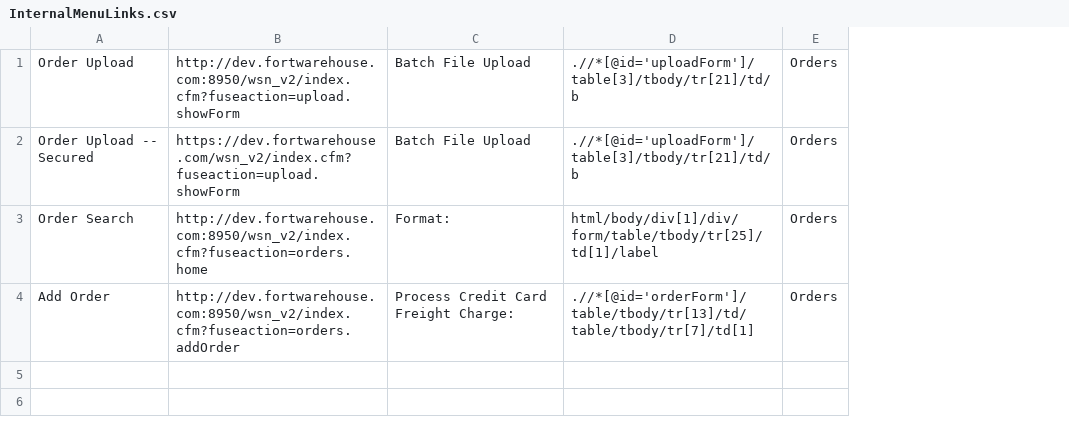
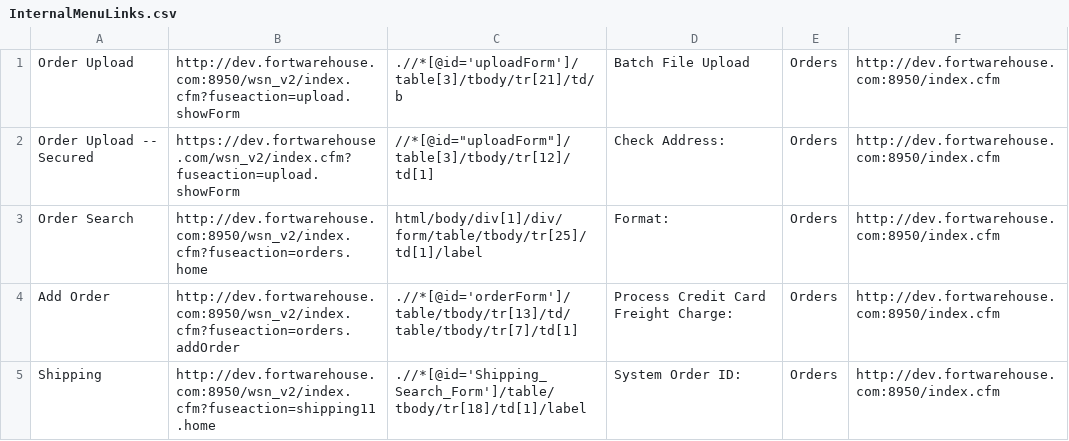
Before and after one commit to LenaSmi/FortWarehouse, a CSV file: target/classes/InternalMenuLinks.csv, drawn as a sheet; removed rows and columns are numbered as before the commit, all else as after; the diff names each change by its address in the sheet, - before the commit and + after, or states it on an @@ line.

```diff
--- a/target/classes/InternalMenuLinks.csv
+++ b/target/classes/InternalMenuLinks.csv
-column C, rows 1-4: Batch File Upload | Batch File Upload | Format: | Process Credit Card Freight Charge:
+column D, rows 1-4: Batch File Upload | Check Address: | Format: | Process Credit Card Freight Charge:
+column F, rows 1-4: all http://dev.fortwarehouse.com:8950/index.cfm
-C2: .//*[@id='uploadForm']/table[3]/tbody/tr[21]/td/b
+C2: //*[@id="uploadForm"]/table[3]/tbody/tr[12]/td[1]
+row 5: Shipping | http://dev.fortwarehouse.com:8950/wsn_v2/index.cfm?fuseaction=shipping11.home | .//*[@id='Shipping_Search_Form']/table/tbody/tr[18]/td[1]/label | System Order ID: | Orders | http://dev.fortwarehouse.com:8950/index.cfm
```
Also changed, not shown: src/main/resources/InternalMenuLinks.csv, 4 other files.
